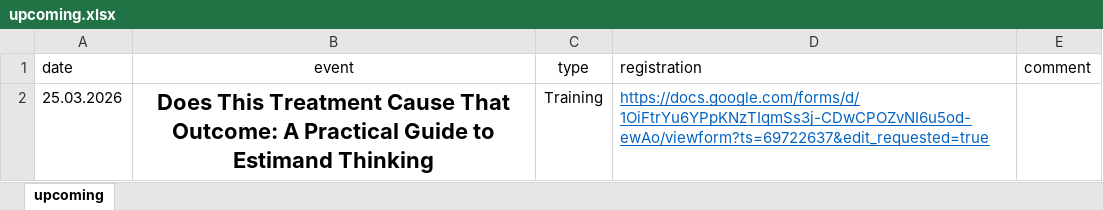
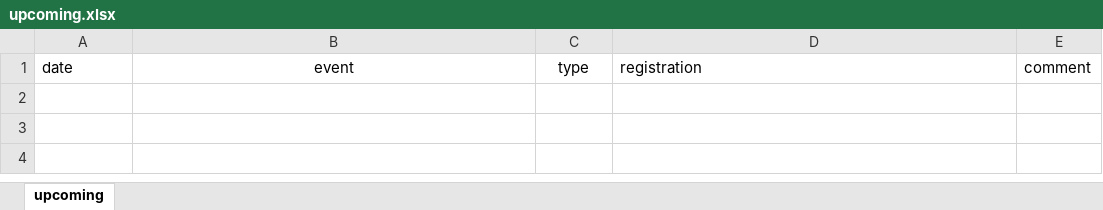
Before and after one commit to baselbiometrics/home, an Excel workbook: data/upcoming.xlsx, sheet upcoming, drawn as a sheet; values as stored, in another font and other column widths than the file's, no borders; charts and pictures not drawn; the diff names each change by its address in the sheet, - before the commit and + after, or states it on an @@ line.

```diff
--- a/data/upcoming.xlsx (sheet upcoming)
+++ b/data/upcoming.xlsx (sheet upcoming)
-row 2: 25.03.2026 | Does This Treatment Cause That Outcome: A Practical Guide to Estimand Thinking | Training | https://docs.google.com/forms/d/1OiFtrYu6YPpKNzTIqmSs3j-CDwCPOZvNI6u5od-ewAo/viewform?ts=69722637&edit_requested=true
```
Also changed, not shown: 6 other files.
